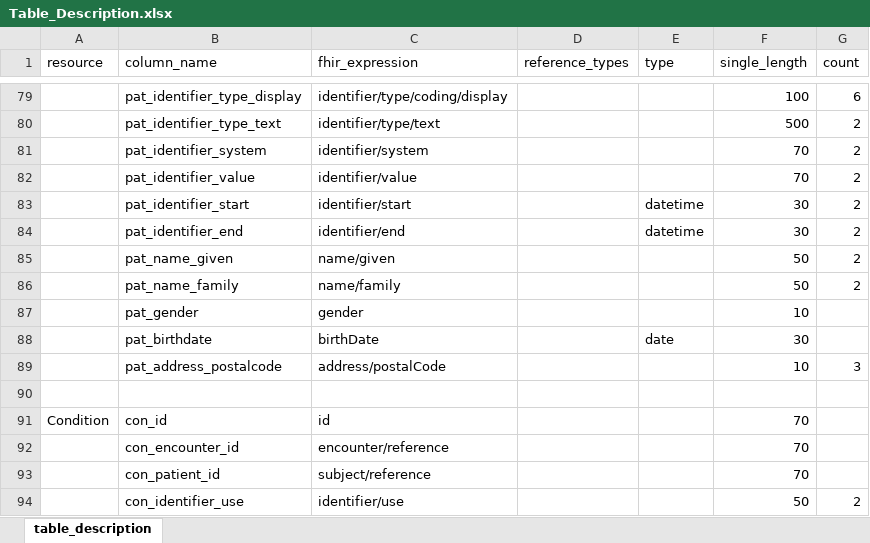
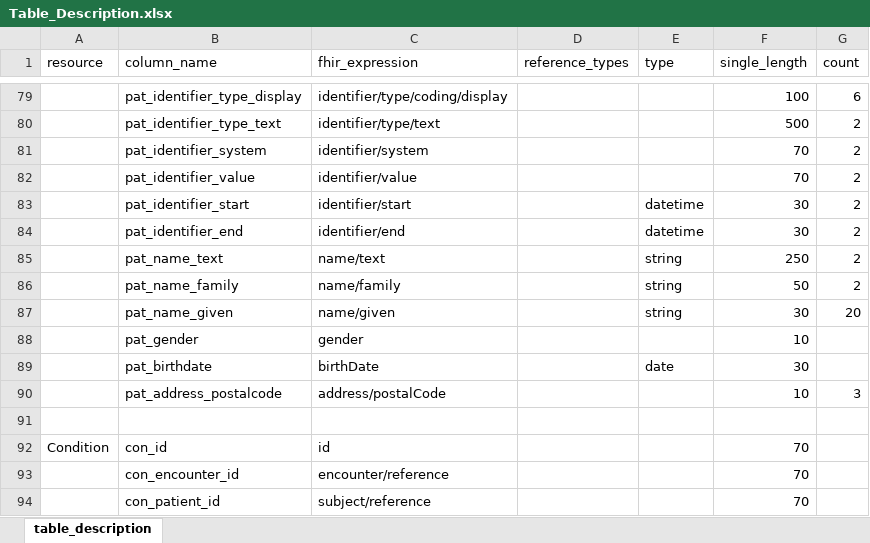
Before and after one commit to medizininformatik-initiative/INTERPOLAR, an Excel workbook: R-cds2db/cds2db/inst/extdata/Table_Description.xlsx, sheet table_description, drawn as a sheet; only a part is shown, gaps mark what is left out; the shorter side is filled out with more unchanged rows; values as stored, in another font and other column widths than the file's, no borders; removed rows and columns are numbered as before the commit, all else as after; the diff names each change by its address in the sheet, - before the commit and + after, or states it on an @@ line.

```diff
--- a/R-cds2db/cds2db/inst/extdata/Table_Description.xlsx (sheet table_description)
+++ b/R-cds2db/cds2db/inst/extdata/Table_Description.xlsx (sheet table_description)
-row 85:  | pat_name_given | name/given |  |  | 50 | 2
+row 85:  | pat_name_text | name/text |  | string | 250 | 2
-E86 (type): (empty)
+E86 (type): string
+row 87:  | pat_name_given | name/given |  | string | 30 | 20
```
Also changed, not shown: R-cds2db/cds2db/inst/extdata/Table_Description_Definition.xlsx.
